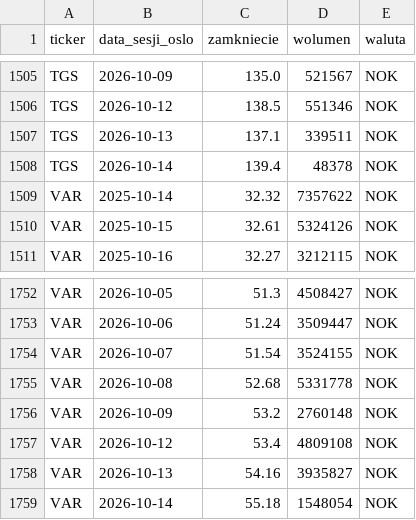
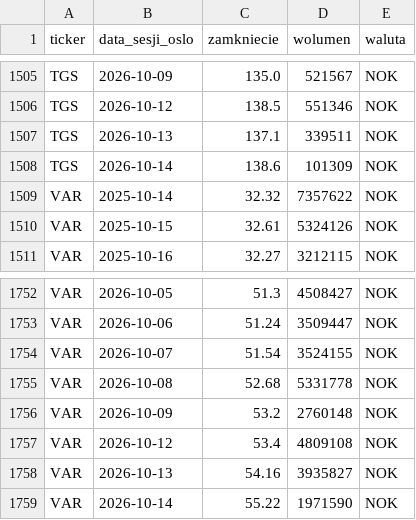
Before and after one commit to Kozienice/oslo-bors-dane-, a CSV file: data/kursy.csv, drawn as a sheet; only a part is shown, gaps mark what is left out; the diff covers the shown part only.

```diff
--- a/data/kursy.csv
+++ b/data/kursy.csv
@@ -1507,3 +1507,3 @@ TGS,2026-10-12,138.5,551346,NOK
 TGS,2026-10-13,137.1,339511,NOK
-TGS,2026-10-14,139.4,48378,NOK
+TGS,2026-10-14,138.6,101309,NOK
 VAR,2025-10-14,32.32,7357622,NOK
@@ -1758,2 +1758,2 @@ VAR,2026-10-12,53.4,4809108,NOK
 VAR,2026-10-13,54.16,3935827,NOK
-VAR,2026-10-14,55.18,1548054,NOK
+VAR,2026-10-14,55.22,1971590,NOK
```
Also changed, not shown: 11 edited cells elsewhere in this file, data/rekomendacje.csv, 54 other files.
